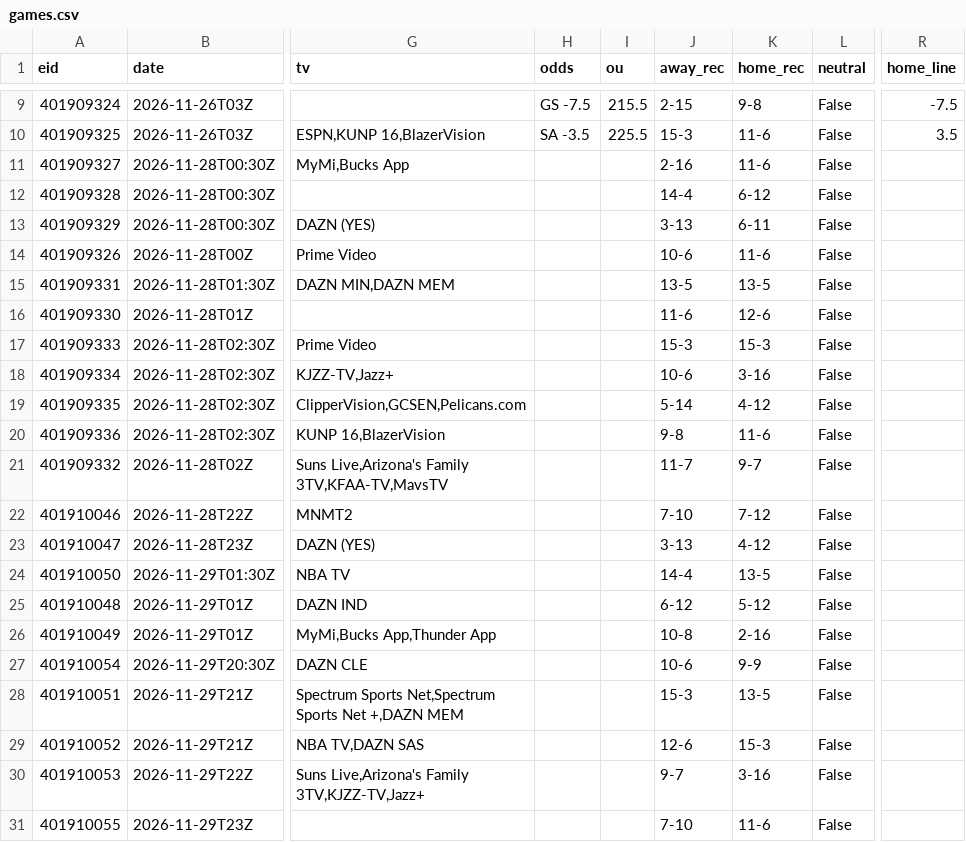
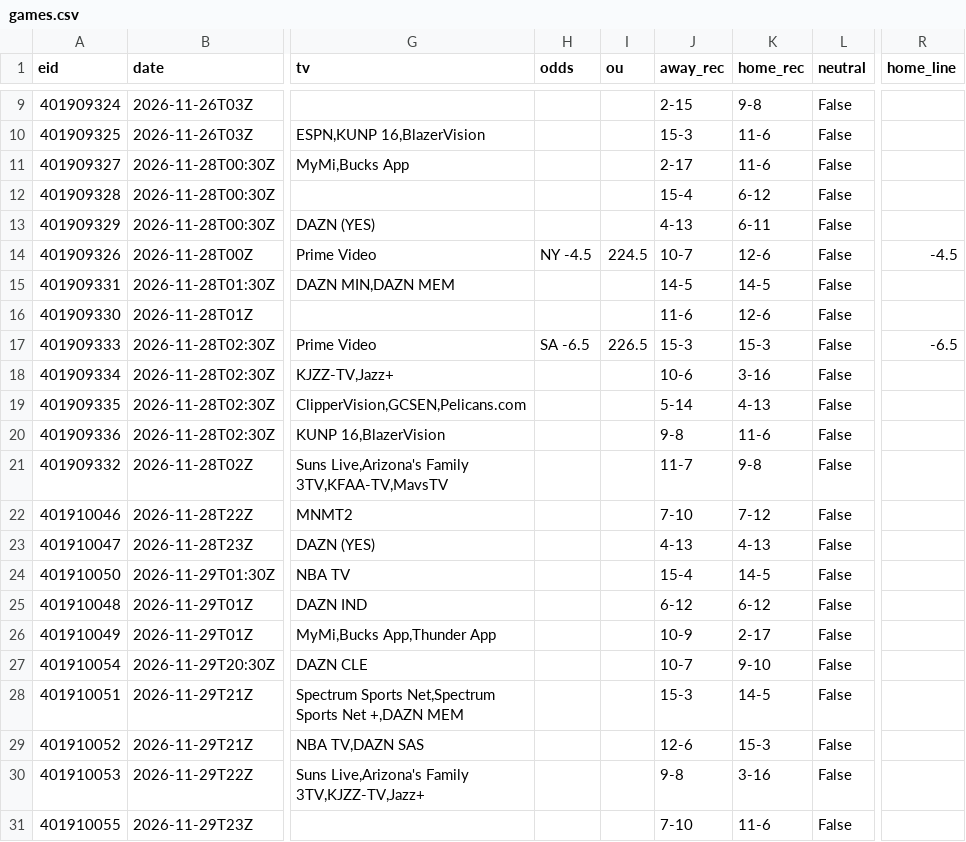
Before and after one commit to 3GO-47/rainman, a CSV file: data/sports/nba/processed/games.csv, drawn as a sheet; only a part is shown, gaps mark what is left out; the diff covers the shown part only; the diff names each change by its address in the sheet, - before the commit and + after, or states it on an @@ line.

```diff
--- a/data/sports/nba/processed/games.csv
+++ b/data/sports/nba/processed/games.csv
-H9 (odds): GS -7.5
+H9 (odds): (empty)
-I9 (ou): 215.5
+I9 (ou): (empty)
-R9 (home_line): -7.5
+R9 (home_line): (empty)
-H10 (odds): SA -3.5
+H10 (odds): (empty)
-I10 (ou): 225.5
+I10 (ou): (empty)
-R10 (home_line): 3.5
+R10 (home_line): (empty)
-J11 (away_rec): 2-16
+J11 (away_rec): 2-17
-J12 (away_rec): 14-4
+J12 (away_rec): 15-4
-J13 (away_rec): 3-13
+J13 (away_rec): 4-13
-H14 (odds): (empty)
+H14 (odds): NY -4.5
-I14 (ou): (empty)
+I14 (ou): 224.5
-J14 (away_rec): 10-6
+J14 (away_rec): 10-7
-K14 (home_rec): 11-6
+K14 (home_rec): 12-6
-R14 (home_line): (empty)
+R14 (home_line): -4.5
-J15 (away_rec): 13-5
+J15 (away_rec): 14-5
-K15 (home_rec): 13-5
+K15 (home_rec): 14-5
-H17 (odds): (empty)
+H17 (odds): SA -6.5
-I17 (ou): (empty)
+I17 (ou): 226.5
-R17 (home_line): (empty)
+R17 (home_line): -6.5
-K19 (home_rec): 4-12
+K19 (home_rec): 4-13
-K21 (home_rec): 9-7
+K21 (home_rec): 9-8
-J23 (away_rec): 3-13
+J23 (away_rec): 4-13
-K23 (home_rec): 4-12
+K23 (home_rec): 4-13
-J24 (away_rec): 14-4
+J24 (away_rec): 15-4
-K24 (home_rec): 13-5
+K24 (home_rec): 14-5
-K25 (home_rec): 5-12
+K25 (home_rec): 6-12
-J26 (away_rec): 10-8
+J26 (away_rec): 10-9
-K26 (home_rec): 2-16
+K26 (home_rec): 2-17
-J27 (away_rec): 10-6
+J27 (away_rec): 10-7
-K27 (home_rec): 9-9
+K27 (home_rec): 9-10
-K28 (home_rec): 13-5
+K28 (home_rec): 14-5
-J30 (away_rec): 9-7
+J30 (away_rec): 9-8
```
Also changed, not shown: 60 edited cells elsewhere in this file, data/processed/arb_opps.csv, data/processed/ev_opps.csv, 35 other files.
